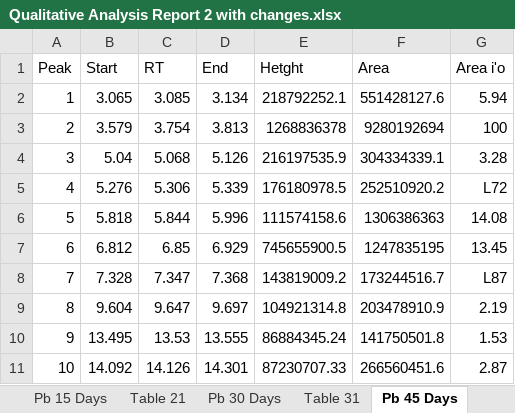
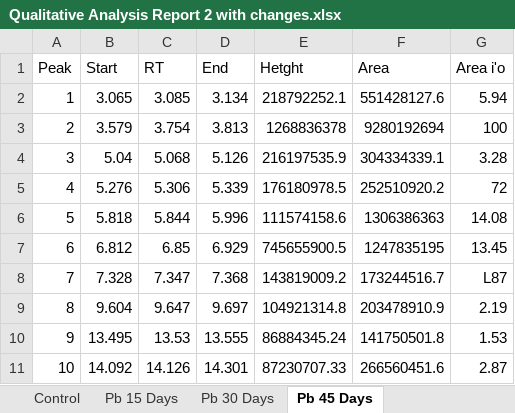
Before and after one commit to avinashkum4r/Project-GC-MS, an Excel workbook: Scripts/Input/Qualitative Analysis Report 2 with changes.xlsx, sheet Pb 45 Days, drawn as a sheet; values as stored, in another font and other column widths than the file's, no borders; the diff names each change by its address in the sheet, - before the commit and + after, or states it on an @@ line.

```diff
--- a/Scripts/Input/Qualitative Analysis Report 2 with changes.xlsx (sheet Pb 45 Days)
+++ b/Scripts/Input/Qualitative Analysis Report 2 with changes.xlsx (sheet Pb 45 Days)
-sheet tab: Table 21
-sheet tab: Table 31
-G5 (Area i'o): L72
+G5 (Area i'o): 72
```
Also changed, not shown: sheet Control, sheet Pb 30 Days, sheet Pb+OA+SA 30 Days, sheet Pb+OA+SA 45 Days, other sheet tabs, 7 other files.
